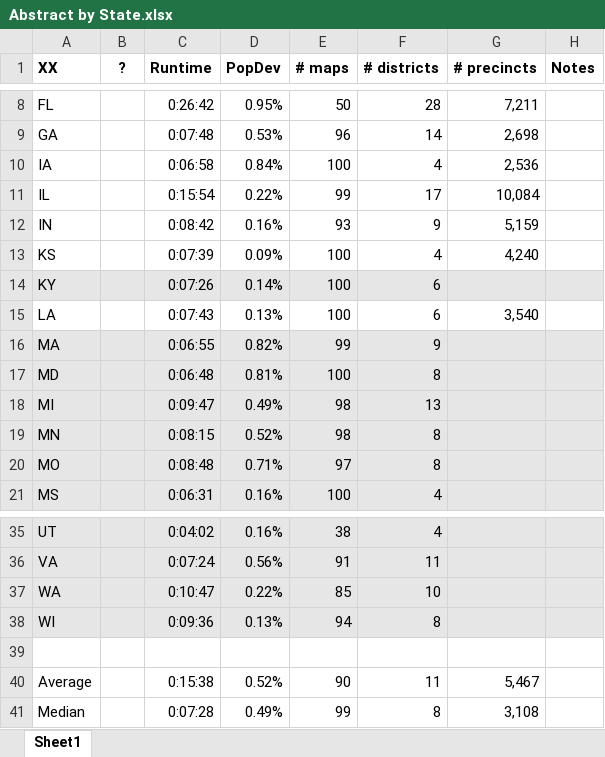
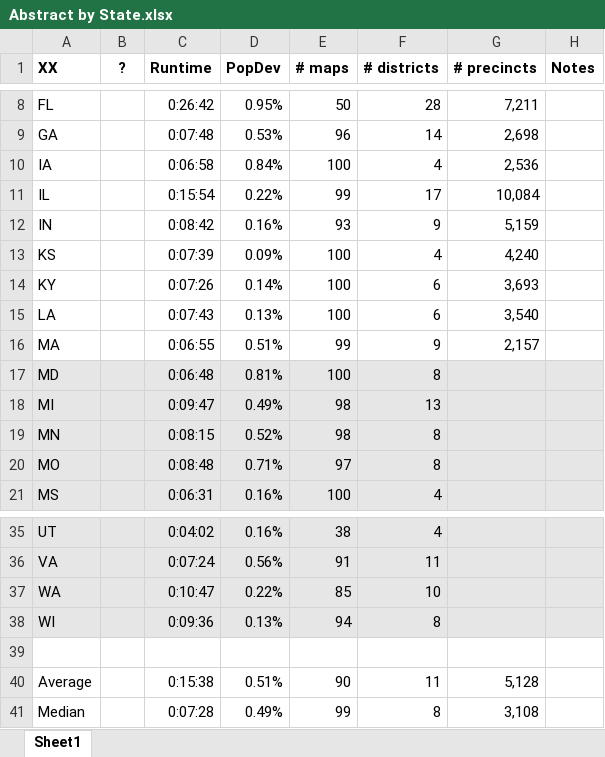
Before and after one commit to alecramsay/baseline, an Excel workbook: maps/Abstract by State.xlsx, sheet Sheet1, drawn as a sheet; only a part is shown, gaps mark what is left out; values as stored, in another font and other column widths than the file's, no borders; the diff names each change by its address in the sheet, - before the commit and + after, or states it on an @@ line.

```diff
--- a/maps/Abstract by State.xlsx (sheet Sheet1)
+++ b/maps/Abstract by State.xlsx (sheet Sheet1)
-A14:H14 fill: #E7E6E6
+A14:H14 fill: none
-G14 (# precincts): (empty)
+G14 (# precincts): 3,693
-A16:H16 fill: #E7E6E6
+A16:H16 fill: none
-D16 (PopDev): 0.82%
+D16 (PopDev): 0.51%
-G16 (# precincts): (empty)
+G16 (# precincts): 2,157
-D40 (PopDev): 0.52%
+D40 (PopDev): 0.51%
-G40 (# precincts): 5,467
+G40 (# precincts): 5,128
```
Also changed, not shown: 3 other files.
